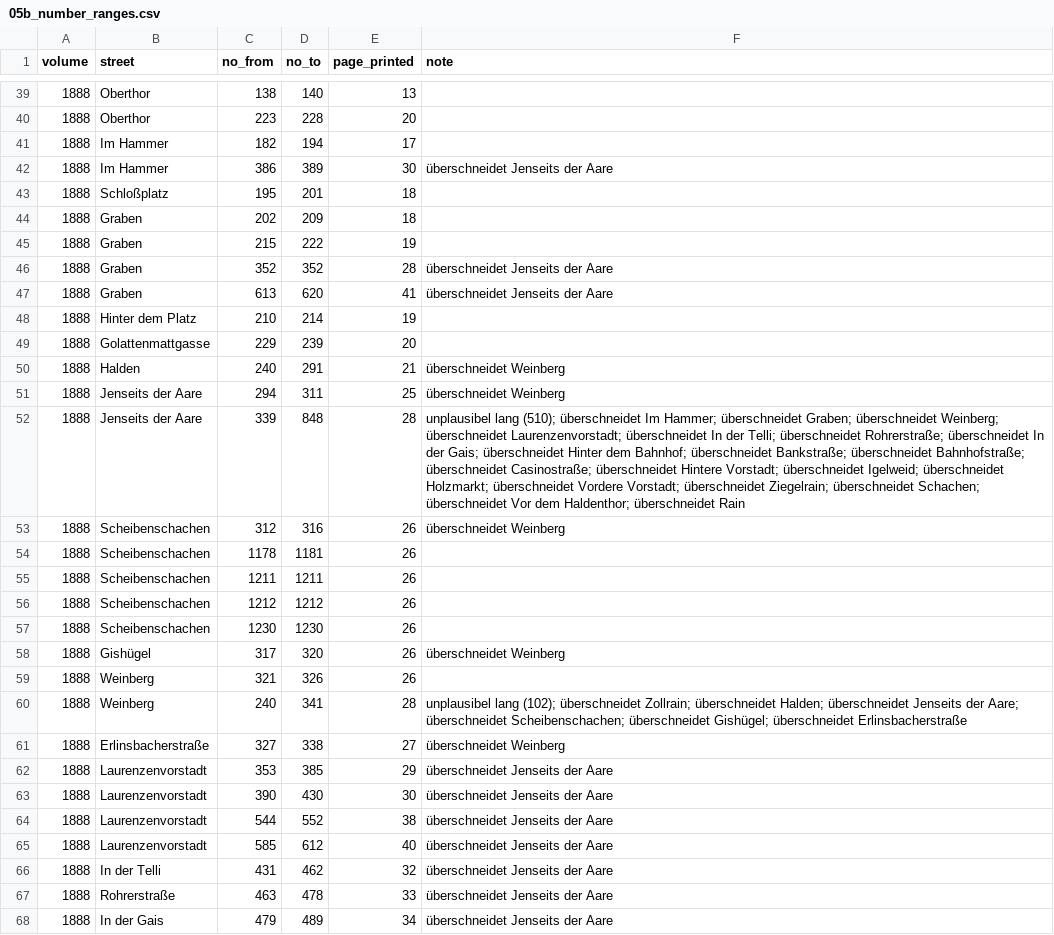
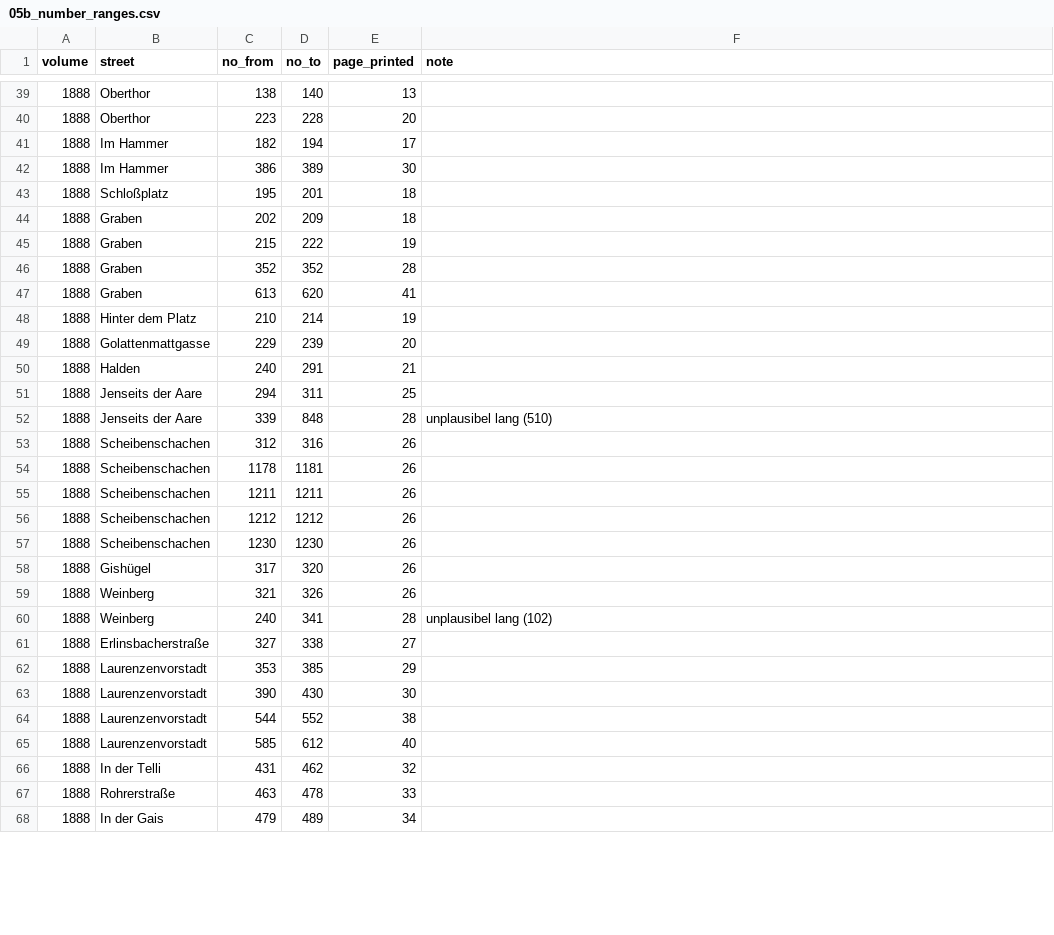
Before and after one commit to thodel/adressbuecher-aarau, a CSV file: data/csv/05b_number_ranges.csv, drawn as a sheet; only a part is shown, gaps mark what is left out; the diff covers the shown part only.

```diff
--- a/data/csv/05b_number_ranges.csv
+++ b/data/csv/05b_number_ranges.csv
@@ -41,3 +41,3 @@ volume,street,no_from,no_to,page_printed,note
 1888,Im Hammer,182,194,17,
-1888,Im Hammer,386,389,30,überschneidet Jenseits der Aare
+1888,Im Hammer,386,389,30,
 1888,Schloßplatz,195,201,18,
@@ -45,10 +45,10 @@ volume,street,no_from,no_to,page_printed,note
 1888,Graben,215,222,19,
-1888,Graben,352,352,28,überschneidet Jenseits der Aare
-1888,Graben,613,620,41,überschneidet Jenseits der Aare
+1888,Graben,352,352,28,
+1888,Graben,613,620,41,
 1888,Hinter dem Platz,210,214,19,
 1888,Golattenmattgasse,229,239,20,
-1888,Halden,240,291,21,überschneidet Weinberg
-1888,Jenseits der Aare,294,311,25,überschneidet Weinberg
-1888,Jenseits der Aare,339,848,28,unplausibel lang (510); überschneidet Im Hammer; überschneidet Graben; überschneidet Weinberg; überschneidet Laurenzenvorstadt; überschneidet In der Telli; überschneidet Rohrerstraße; überschneidet In der Gais; überschneidet Hinter dem Bahnhof; überschneidet Bankstraße; überschneidet Bahnhofstraße; überschneidet Casinostraße; überschneidet Hintere Vorstadt; überschneidet Igelweid; überschneidet Holzmarkt; überschneidet Vordere Vorstadt; überschneidet Ziegelrain; überschneidet Schachen; überschneidet Vor dem Haldenthor; überschneidet Rain
-1888,Scheibenschachen,312,316,26,überschneidet Weinberg
+1888,Halden,240,291,21,
+1888,Jenseits der Aare,294,311,25,
+1888,Jenseits der Aare,339,848,28,unplausibel lang (510)
+1888,Scheibenschachen,312,316,26,
 1888,Scheibenschachen,1178,1181,26,
@@ -57,12 +57,12 @@ volume,street,no_from,no_to,page_printed,note
 1888,Scheibenschachen,1230,1230,26,
-1888,Gishügel,317,320,26,überschneidet Weinberg
+1888,Gishügel,317,320,26,
 1888,Weinberg,321,326,26,
-1888,Weinberg,240,341,28,unplausibel lang (102); überschneidet Zollrain; überschneidet Halden; überschneidet Jenseits der Aare; überschneidet Scheibenschachen; überschneidet Gishügel; überschneidet Erlinsbacherstraße
-1888,Erlinsbacherstraße,327,338,27,überschneidet Weinberg
-1888,Laurenzenvorstadt,353,385,29,überschneidet Jenseits der Aare
-1888,Laurenzenvorstadt,390,430,30,überschneidet Jenseits der Aare
-1888,Laurenzenvorstadt,544,552,38,überschneidet Jenseits der Aare
-1888,Laurenzenvorstadt,585,612,40,überschneidet Jenseits der Aare
-1888,In der Telli,431,462,32,überschneidet Jenseits der Aare
-1888,Rohrerstraße,463,478,33,überschneidet Jenseits der Aare
-1888,In der Gais,479,489,34,überschneidet Jenseits der Aare
+1888,Weinberg,240,341,28,unplausibel lang (102)
+1888,Erlinsbacherstraße,327,338,27,
+1888,Laurenzenvorstadt,353,385,29,
+1888,Laurenzenvorstadt,390,430,30,
+1888,Laurenzenvorstadt,544,552,38,
+1888,Laurenzenvorstadt,585,612,40,
+1888,In der Telli,431,462,32,
+1888,Rohrerstraße,463,478,33,
+1888,In der Gais,479,489,34,
```
Also changed, not shown: 20 edited cells elsewhere in this file, 1 other file.
